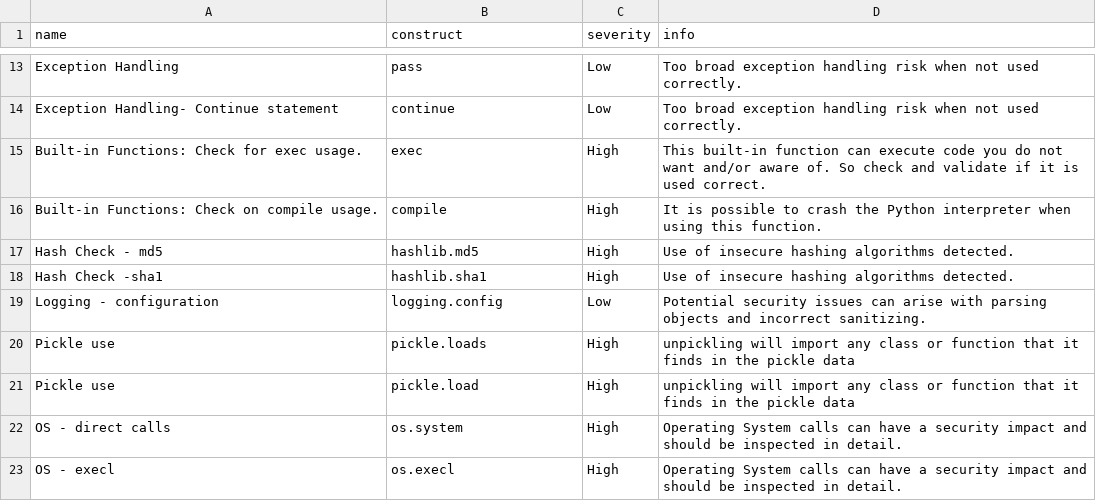
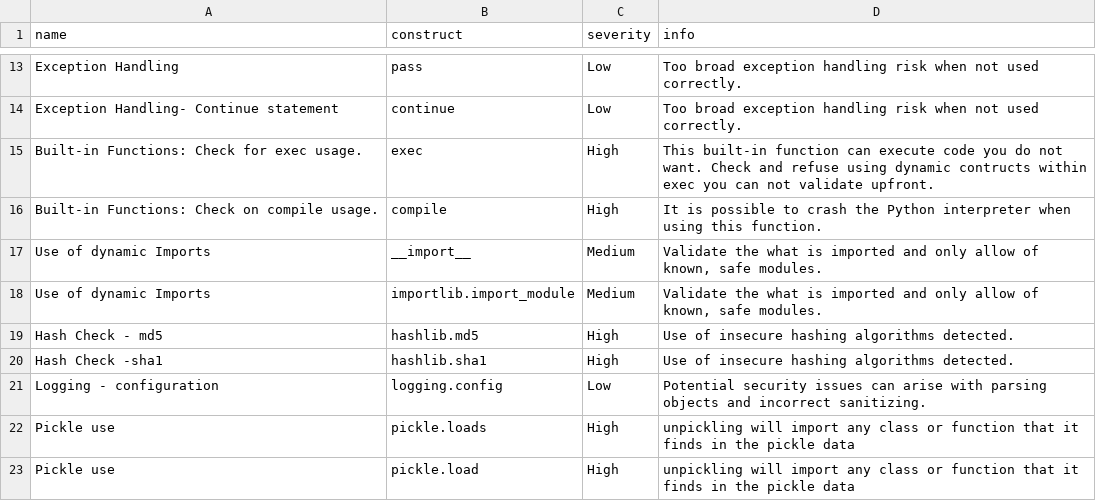
Before and after one commit to nocomplexity/codeaudit, a CSV file: src/codeaudit/data/sastchecks.csv, drawn as a sheet; only a part is shown, gaps mark what is left out; the shorter side is filled out with more unchanged rows.

Commit message:
imported tests for when builtins to cover more use cases

```diff
--- a/src/codeaudit/data/sastchecks.csv
+++ b/src/codeaudit/data/sastchecks.csv
@@ -14,4 +14,6 @@ Exception Handling,pass,Low,Too broad exception handling risk when not used corr
 Exception Handling- Continue statement,continue,Low,Too broad exception handling risk when not used correctly.
-Built-in Functions: Check for exec usage.,exec,High,This built-in function can execute code you do not want and/or aware of. So check and validate if it is used correct.
+Built-in Functions: Check for exec usage.,exec,High,This built-in function can execute code you do not want. Check and refuse using dynamic contructs within exec you can not validate upfront.
 Built-in Functions: Check on compile usage.,compile,High,It is possible to crash the Python interpreter when using this function.
+Use of dynamic Imports,__import__,Medium,"Validate the what is imported and only allow of known, safe modules."
+Use of dynamic Imports,importlib.import_module,Medium,"Validate the what is imported and only allow of known, safe modules."
 Hash Check - md5,hashlib.md5,High,Use of insecure hashing algorithms detected.
```
Also changed, not shown: 7 other files.
